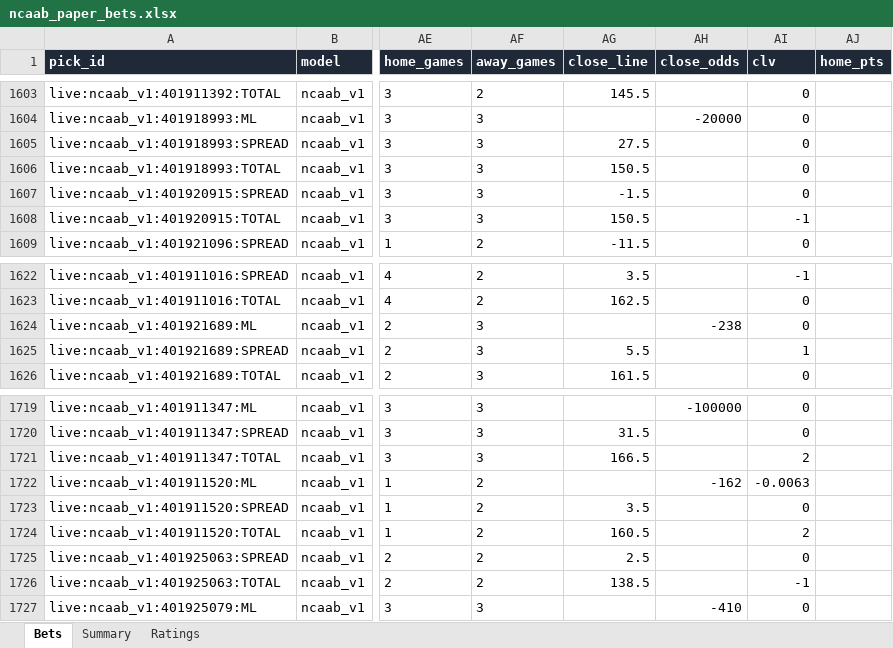
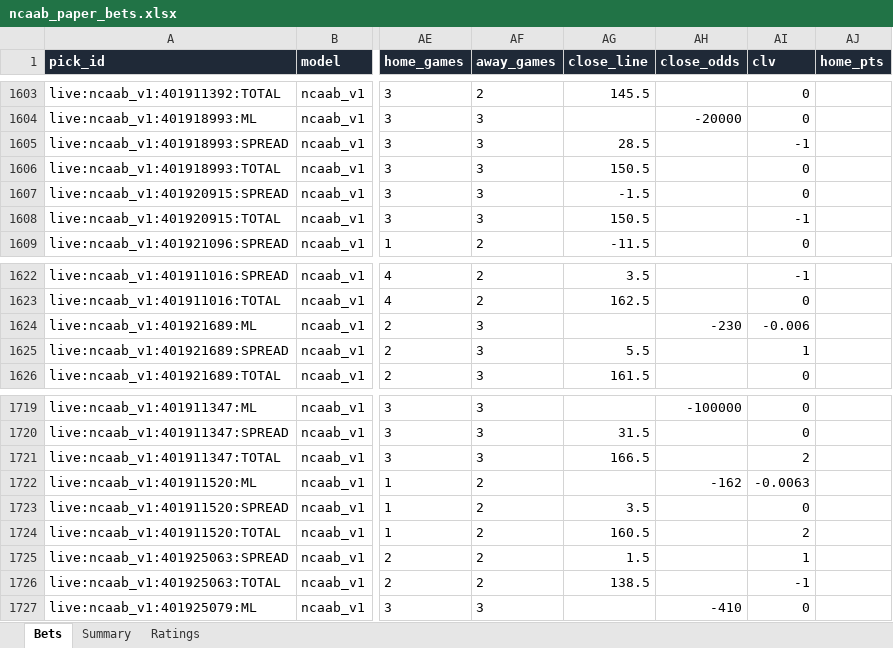
Before and after one commit to colebeasley10-glitch/pm-edge, an Excel workbook: ncaab_grader/data/ncaab_paper_bets.xlsx, sheet Bets, drawn as a sheet; only a part is shown, gaps mark what is left out; values as stored, in another font and other column widths than the file's, no borders; the diff names each change by its address in the sheet, - before the commit and + after, or states it on an @@ line.

Commit message:
NCAAB model round [skip ci]

```diff
--- a/ncaab_grader/data/ncaab_paper_bets.xlsx (sheet Bets)
+++ b/ncaab_grader/data/ncaab_paper_bets.xlsx (sheet Bets)
-AG1605 (close_line): 27.5
+AG1605 (close_line): 28.5
-AI1605 (clv): 0
+AI1605 (clv): -1
-AH1624 (close_odds): -238
+AH1624 (close_odds): -230
-AI1624 (clv): 0
+AI1624 (clv): -0.006
-AG1725 (close_line): 2.5
+AG1725 (close_line): 1.5
-AI1725 (clv): 0
+AI1725 (clv): 1
```
Also changed, not shown: 3 other files.
